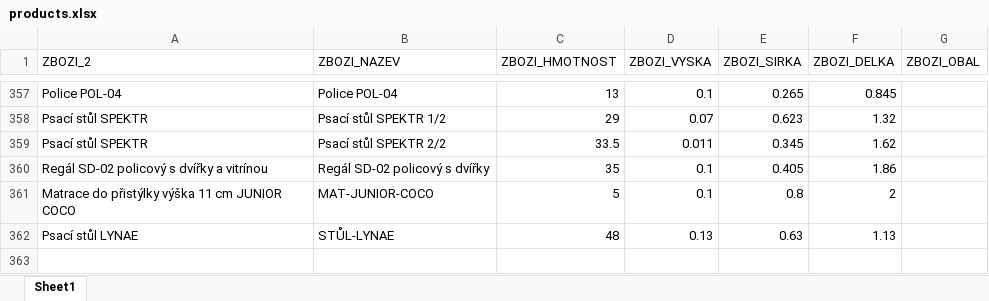
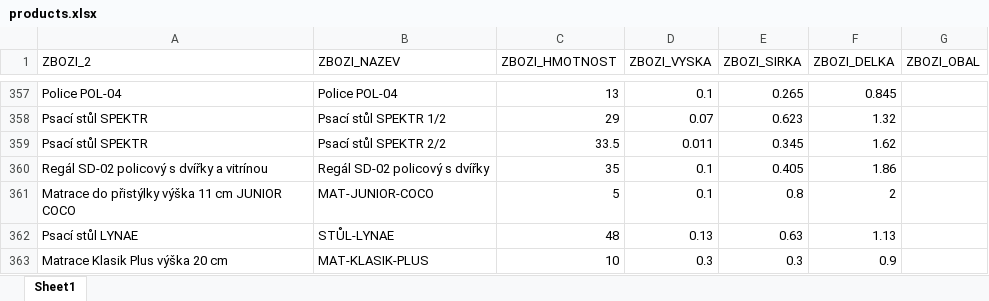
Before and after one commit to xaxamagyar/toptrans-prevodnik, an Excel workbook: products.xlsx, sheet Sheet1, drawn as a sheet; only a part is shown, gaps mark what is left out; values as stored, in another font and other column widths than the file's, no borders; the diff names each change by its address in the sheet, - before the commit and + after, or states it on an @@ line.

Commit message:
Aktualizace katalogu produktů - 23.06.2026 06:58

```diff
--- a/products.xlsx (sheet Sheet1)
+++ b/products.xlsx (sheet Sheet1)
+row 363: Matrace Klasik Plus výška 20 cm | MAT-KLASIK-PLUS | 10 | 0.3 | 0.3 | 0.9
```
